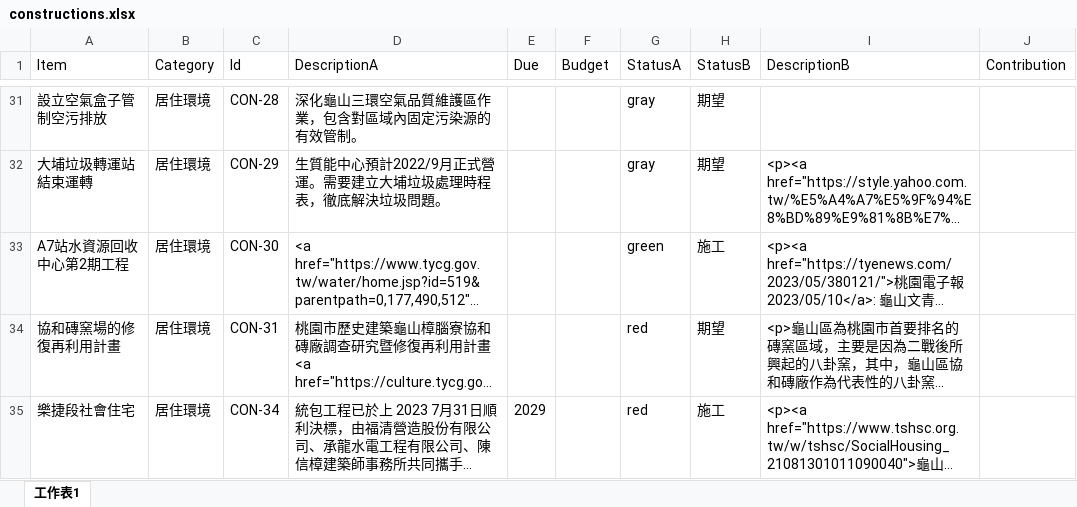
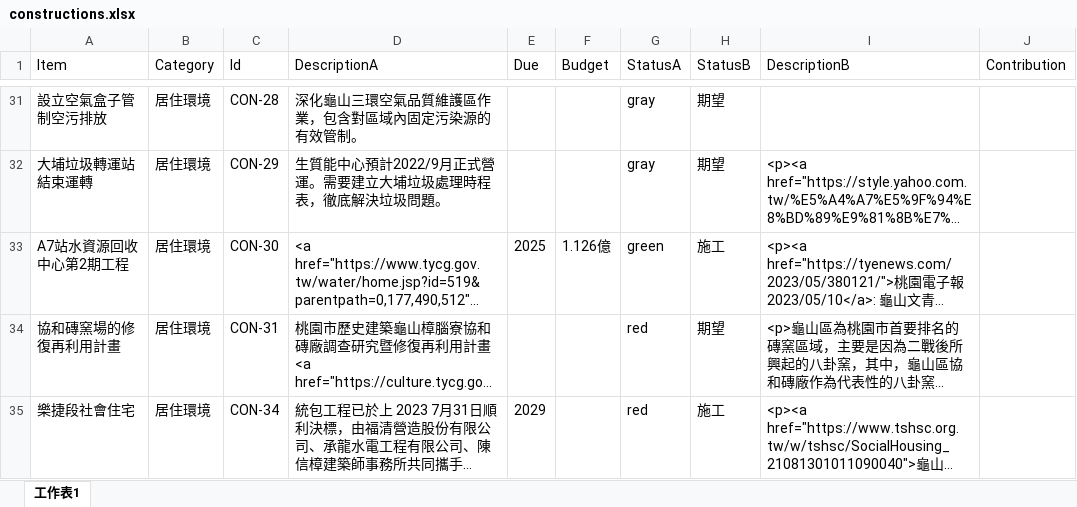
Before and after one commit to TCWang/A7Kanban09, an Excel workbook: data/constructions.xlsx, sheet 工作表1, drawn as a sheet; only a part is shown, gaps mark what is left out; long unchanged cells end in …; values as stored, in another font and other column widths than the file's, no borders; the diff names each change by its address in the sheet, - before the commit and + after, or states it on an @@ line.

Commit message:
construction

```diff
--- a/data/constructions.xlsx (sheet 工作表1)
+++ b/data/constructions.xlsx (sheet 工作表1)
-E33 (Due): (empty)
+E33 (Due): 2025
-F33 (Budget): (empty)
+F33 (Budget): 1.126億
```
Also changed, not shown: 1 other file.
